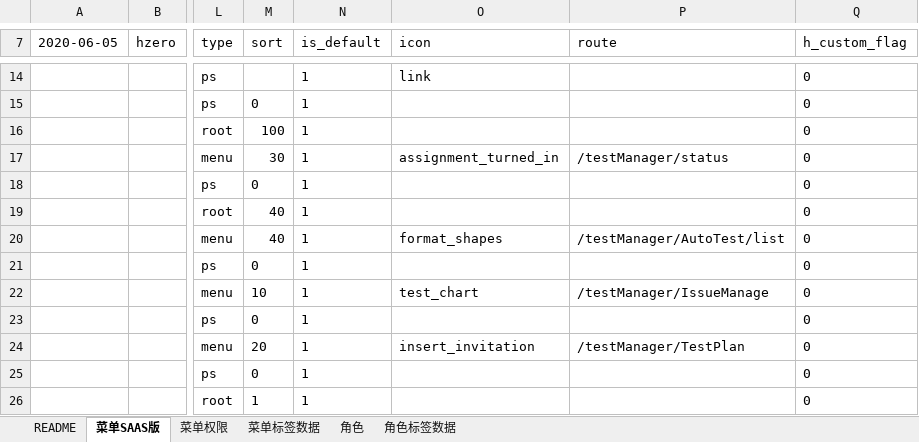
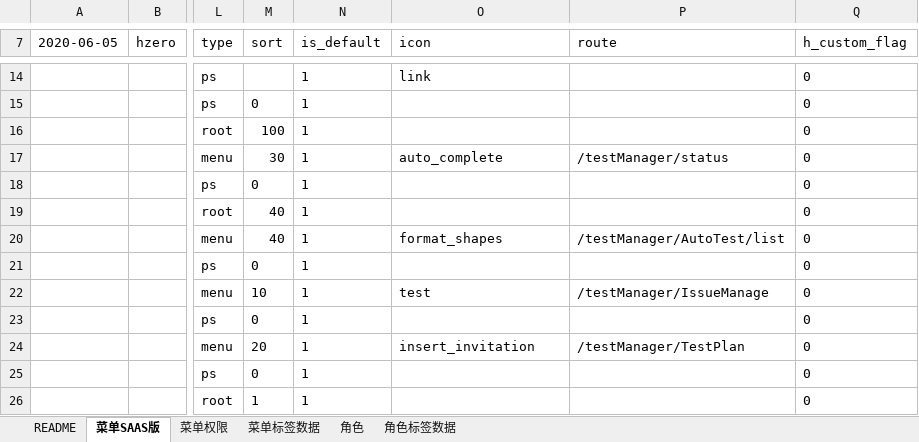
Before and after one commit to open-hand/test-manager-service, an Excel workbook: src/main/resources/script/db/init-data/test_manager_service/hzero_platform/hzero_menu_user_role_label.xlsx, sheet 菜单SAAS版, drawn as a sheet; only a part is shown, gaps mark what is left out; values as stored, in another font and other column widths than the file's, no borders; the diff names each change by its address in the sheet, - before the commit and + after, or states it on an @@ line.

Commit message:
[IMP] 修改测试服务相关菜单Icon

```diff
--- a/src/main/resources/script/db/init-data/test_manager_service/hzero_platform/hzero_menu_user_role_label.xlsx (sheet 菜单SAAS版)
+++ b/src/main/resources/script/db/init-data/test_manager_service/hzero_platform/hzero_menu_user_role_label.xlsx (sheet 菜单SAAS版)
-O17 (icon): assignment_turned_in
+O17 (icon): auto_complete
-O22 (icon): test_chart
+O22 (icon): test
```
